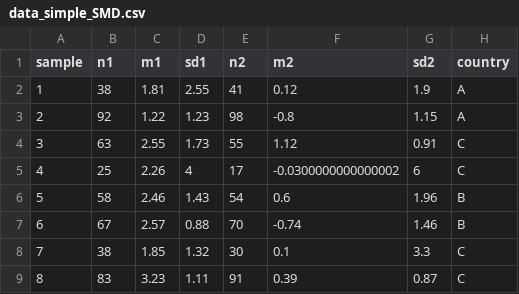
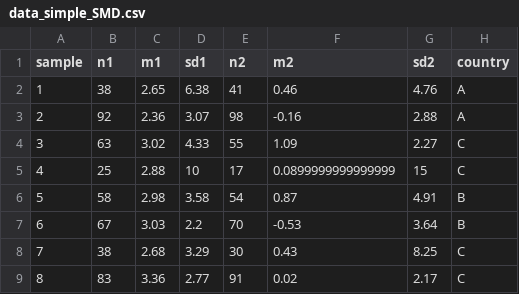
Before and after one commit to nadyamajeed/workshops, a CSV file: evisyn/data/data_simple_SMD.csv, drawn as a sheet; only a part is shown; the diff covers the shown part only.

```diff
--- a/evisyn/data/data_simple_SMD.csv
+++ b/evisyn/data/data_simple_SMD.csv
@@ -1,9 +1,9 @@
 "sample","n1","m1","sd1","n2","m2","sd2","country"
-1,38,1.81,2.55,41,0.12,1.9,"A"
-2,92,1.22,1.23,98,-0.8,1.15,"A"
-3,63,2.55,1.73,55,1.12,0.91,"C"
-4,25,2.26,4,17,-0.0300000000000002,6,"C"
-5,58,2.46,1.43,54,0.6,1.96,"B"
-6,67,2.57,0.88,70,-0.74,1.46,"B"
-7,38,1.85,1.32,30,0.1,3.3,"C"
-8,83,3.23,1.11,91,0.39,0.87,"C"
+1,38,2.65,6.38,41,0.46,4.76,"A"
+2,92,2.36,3.07,98,-0.16,2.88,"A"
+3,63,3.02,4.33,55,1.09,2.27,"C"
+4,25,2.88,10,17,0.0899999999999999,15,"C"
+5,58,2.98,3.58,54,0.87,4.91,"B"
+6,67,3.03,2.2,70,-0.53,3.64,"B"
+7,38,2.68,3.29,30,0.43,8.25,"C"
+8,83,3.36,2.77,91,0.02,2.17,"C"
```
Also changed, not shown: 88 edited cells elsewhere in this file, evisyn/data/data_multi_SMD.csv.
